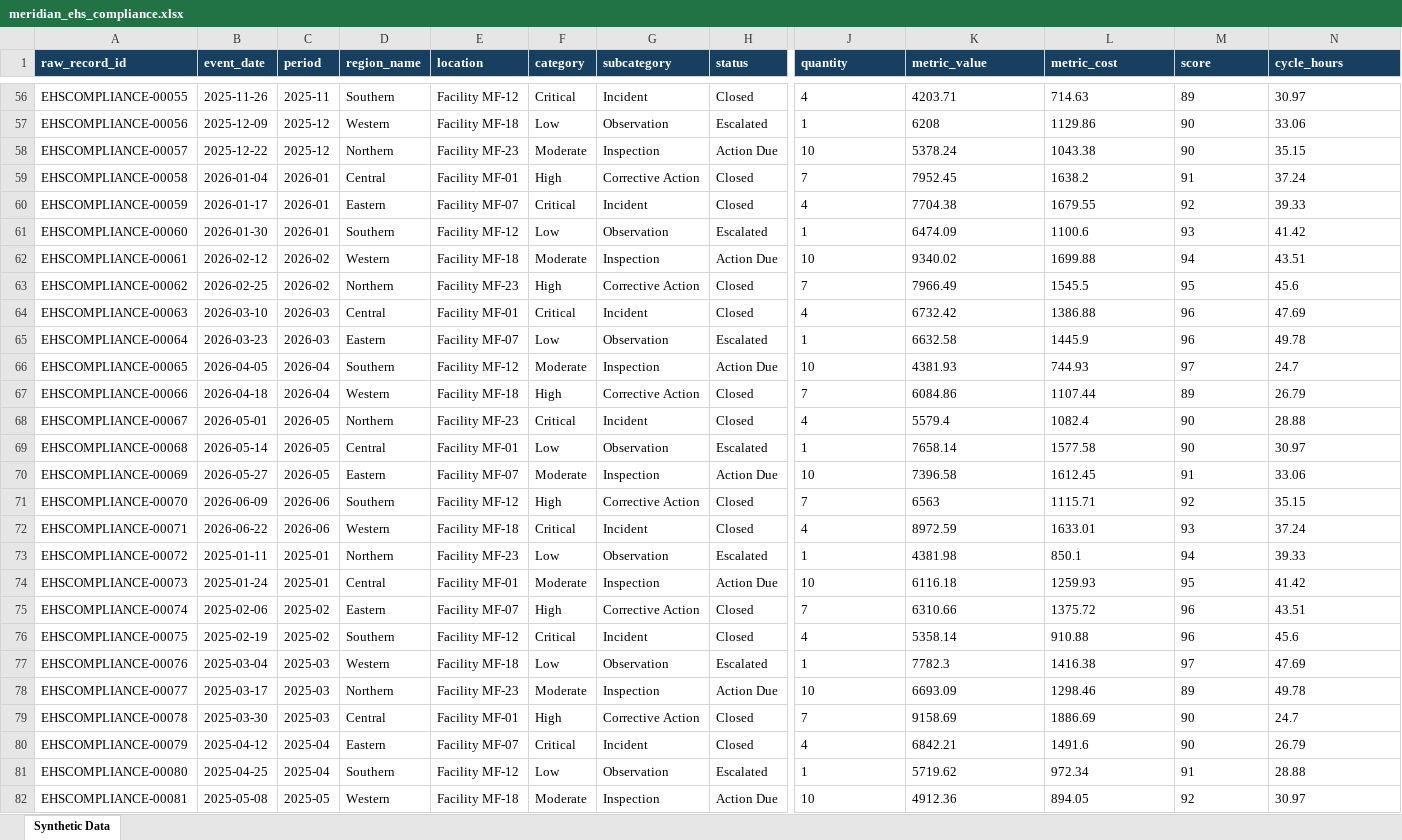
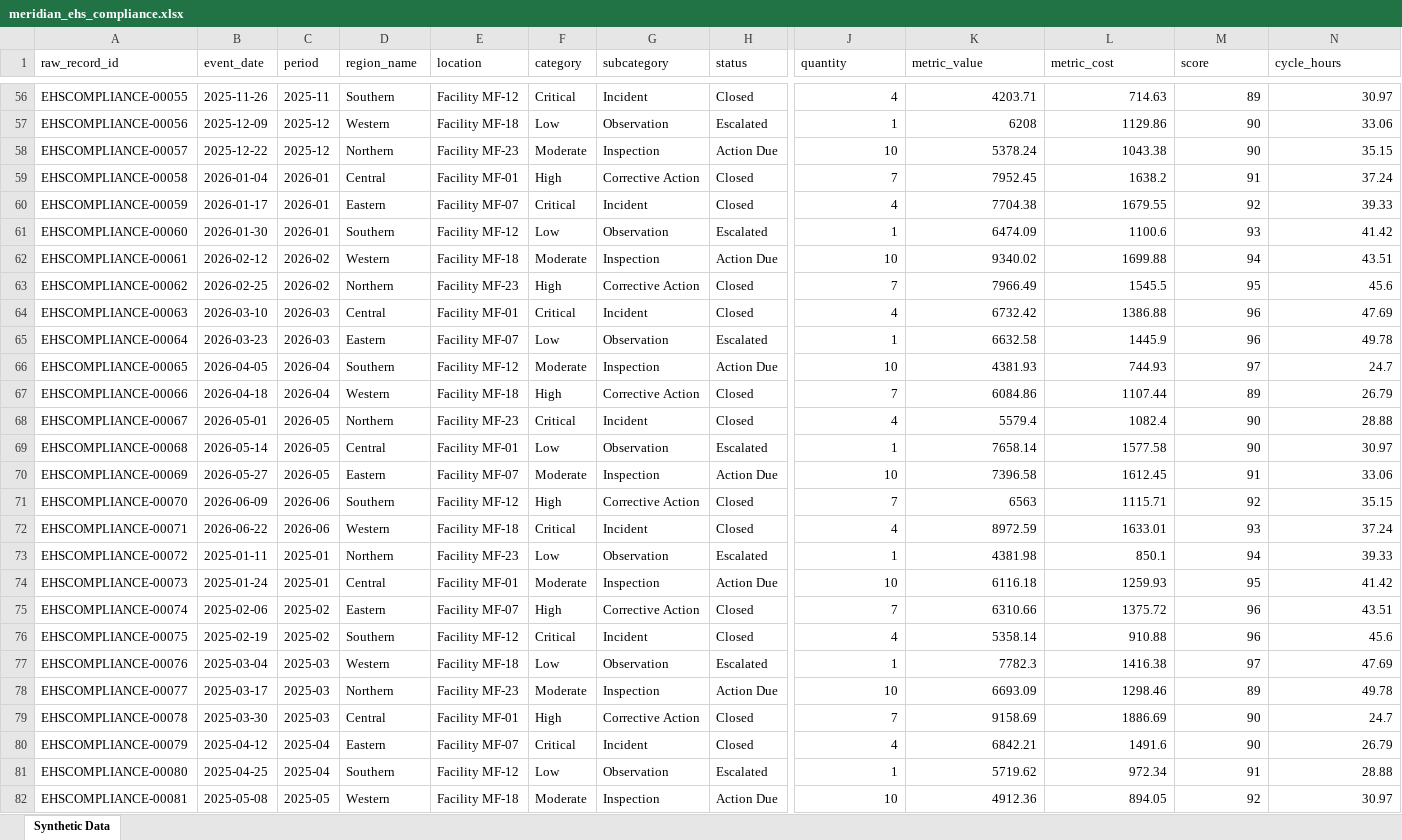
Before and after one commit to mahmoudalmbaidin-veltrixai/veltrix-intelligence-platform, an Excel workbook: demo-data/stage4/generated/meridian_ehs_compliance.xlsx, sheet Synthetic Data, drawn as a sheet; only a part is shown, gaps mark what is left out; values as stored, in another font and other column widths than the file's, no borders; table styles not drawn; the diff covers the shown part only; the diff names each change by its address in the sheet, - before the commit and + after, or states it on an @@ line.

```diff
--- a/demo-data/stage4/generated/meridian_ehs_compliance.xlsx (sheet Synthetic Data)
+++ b/demo-data/stage4/generated/meridian_ehs_compliance.xlsx (sheet Synthetic Data)
@@ A1:N1 fill: #173F5F → none, bold: on → off, text colour: #FFFFFF → black @@
-J56:N82 alignment: left
+J56:N82 alignment: right
```
Also changed, not shown: 3 removed rows, 4 edited cells and cell formats elsewhere in this sheet, demo-data/stage4/generated/crestline_field_maintenance.xlsx, demo-data/stage4/generated/northstar_executive_management.xlsx, 23 other files.
